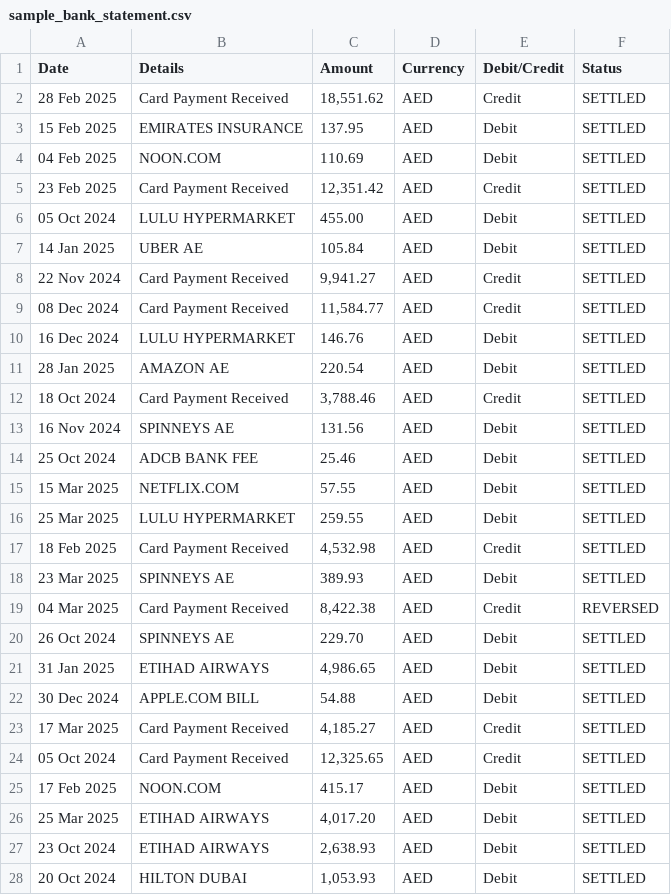
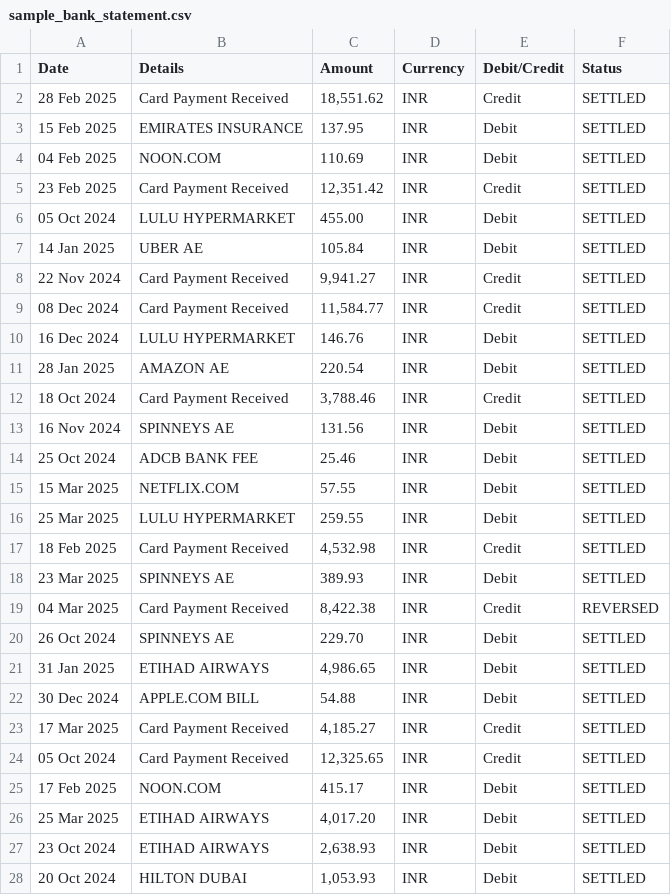
Before and after one commit to tanmay5268/Finance-Automation, a CSV file: sample_bank_statement.csv, drawn as a sheet; only a part is shown; the diff covers the shown part only.

Commit message:
changed statement.csv a bit

```diff
--- a/sample_bank_statement.csv
+++ b/sample_bank_statement.csv
@@ -1,28 +1,28 @@
 Date,Details,Amount,Currency,Debit/Credit,Status,
-28 Feb 2025,Card Payment Received,"18,551.62",AED,Credit,SETTLED,
-15 Feb 2025,EMIRATES INSURANCE,137.95,AED,Debit,SETTLED
-04 Feb 2025,NOON.COM,110.69,AED,Debit,SETTLED
-23 Feb 2025,Card Payment Received,"12,351.42",AED,Credit,SETTLED
-05 Oct 2024,LULU HYPERMARKET,455.00,AED,Debit,SETTLED
-14 Jan 2025,UBER AE,105.84,AED,Debit,SETTLED
-22 Nov 2024,Card Payment Received,"9,941.27",AED,Credit,SETTLED
-08 Dec 2024,Card Payment Received,"11,584.77",AED,Credit,SETTLED
-16 Dec 2024,LULU HYPERMARKET,146.76,AED,Debit,SETTLED
-28 Jan 2025,AMAZON AE,220.54,AED,Debit,SETTLED
-18 Oct 2024,Card Payment Received,"3,788.46",AED,Credit,SETTLED
-16 Nov 2024,SPINNEYS AE,131.56,AED,Debit,SETTLED
-25 Oct 2024,ADCB BANK FEE,25.46,AED,Debit,SETTLED
-15 Mar 2025,NETFLIX.COM,57.55,AED,Debit,SETTLED
-25 Mar 2025,LULU HYPERMARKET,259.55,AED,Debit,SETTLED
-18 Feb 2025,Card Payment Received,"4,532.98",AED,Credit,SETTLED
-23 Mar 2025,SPINNEYS AE,389.93,AED,Debit,SETTLED
-04 Mar 2025,Card Payment Received,"8,422.38",AED,Credit,REVERSED
-26 Oct 2024,SPINNEYS AE,229.70,AED,Debit,SETTLED
-31 Jan 2025,ETIHAD AIRWAYS,"4,986.65",AED,Debit,SETTLED
-30 Dec 2024,APPLE.COM BILL,54.88,AED,Debit,SETTLED
-17 Mar 2025,Card Payment Received,"4,185.27",AED,Credit,SETTLED
-05 Oct 2024,Card Payment Received,"12,325.65",AED,Credit,SETTLED
-17 Feb 2025,NOON.COM,415.17,AED,Debit,SETTLED
-25 Mar 2025,ETIHAD AIRWAYS,"4,017.20",AED,Debit,SETTLED
-23 Oct 2024,ETIHAD AIRWAYS,"2,638.93",AED,Debit,SETTLED
-20 Oct 2024,HILTON DUBAI,"1,053.93",AED,Debit,SETTLED
+28 Feb 2025,Card Payment Received,"18,551.62",INR,Credit,SETTLED,
+15 Feb 2025,EMIRATES INSURANCE,137.95,INR,Debit,SETTLED
+04 Feb 2025,NOON.COM,110.69,INR,Debit,SETTLED
+23 Feb 2025,Card Payment Received,"12,351.42",INR,Credit,SETTLED
+05 Oct 2024,LULU HYPERMARKET,455.00,INR,Debit,SETTLED
+14 Jan 2025,UBER AE,105.84,INR,Debit,SETTLED
+22 Nov 2024,Card Payment Received,"9,941.27",INR,Credit,SETTLED
+08 Dec 2024,Card Payment Received,"11,584.77",INR,Credit,SETTLED
+16 Dec 2024,LULU HYPERMARKET,146.76,INR,Debit,SETTLED
+28 Jan 2025,AMAZON AE,220.54,INR,Debit,SETTLED
+18 Oct 2024,Card Payment Received,"3,788.46",INR,Credit,SETTLED
+16 Nov 2024,SPINNEYS AE,131.56,INR,Debit,SETTLED
+25 Oct 2024,ADCB BANK FEE,25.46,INR,Debit,SETTLED
+15 Mar 2025,NETFLIX.COM,57.55,INR,Debit,SETTLED
+25 Mar 2025,LULU HYPERMARKET,259.55,INR,Debit,SETTLED
+18 Feb 2025,Card Payment Received,"4,532.98",INR,Credit,SETTLED
+23 Mar 2025,SPINNEYS AE,389.93,INR,Debit,SETTLED
+04 Mar 2025,Card Payment Received,"8,422.38",INR,Credit,REVERSED
+26 Oct 2024,SPINNEYS AE,229.70,INR,Debit,SETTLED
+31 Jan 2025,ETIHAD AIRWAYS,"4,986.65",INR,Debit,SETTLED
+30 Dec 2024,APPLE.COM BILL,54.88,INR,Debit,SETTLED
+17 Mar 2025,Card Payment Received,"4,185.27",INR,Credit,SETTLED
+05 Oct 2024,Card Payment Received,"12,325.65",INR,Credit,SETTLED
+17 Feb 2025,NOON.COM,415.17,INR,Debit,SETTLED
+25 Mar 2025,ETIHAD AIRWAYS,"4,017.20",INR,Debit,SETTLED
+23 Oct 2024,ETIHAD AIRWAYS,"2,638.93",INR,Debit,SETTLED
+20 Oct 2024,HILTON DUBAI,"1,053.93",INR,Debit,SETTLED
```
Also changed, not shown: 23 edited cells elsewhere in this file.
